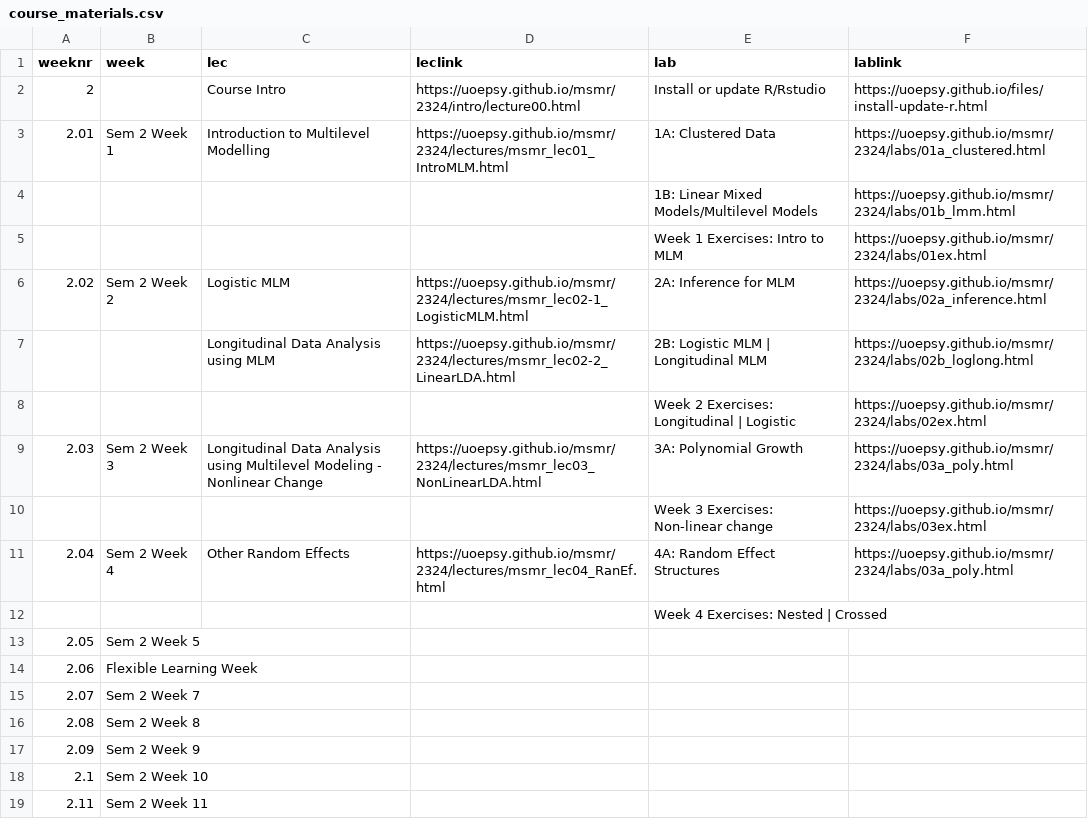
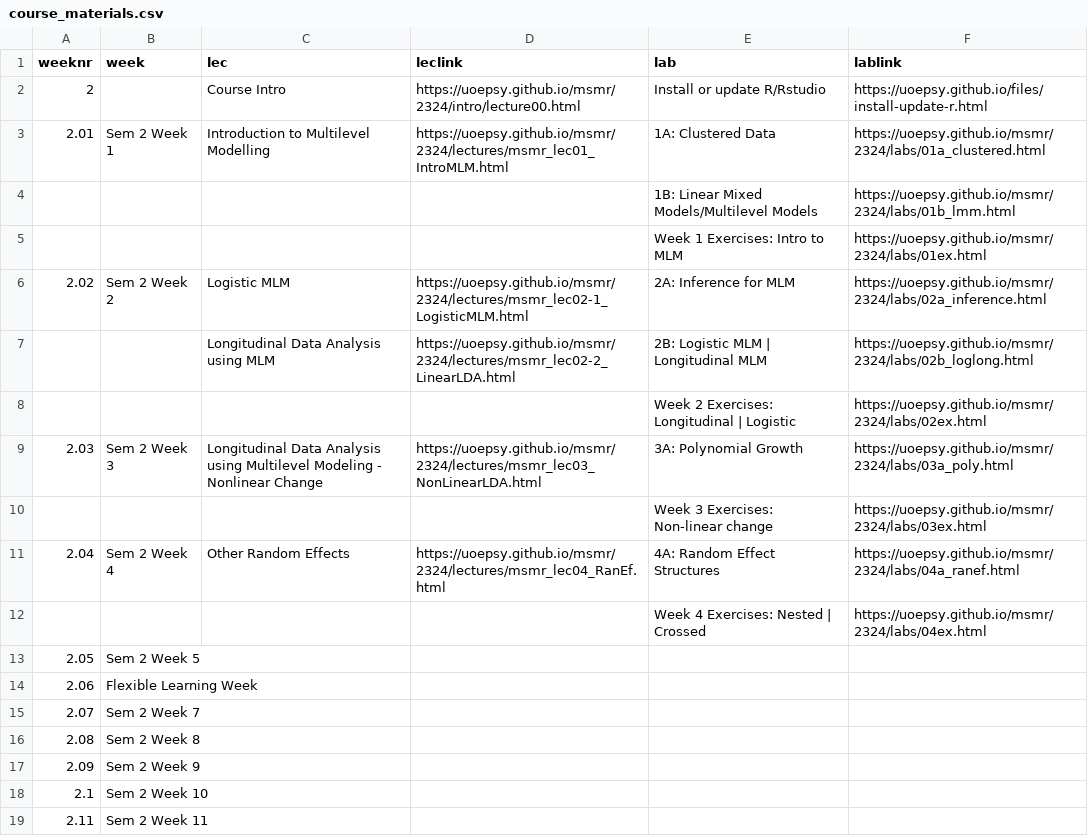
Before and after one commit to uoepsy/msmr, a CSV file: docs/2324/course_materials.csv, drawn as a sheet.

```diff
--- a/docs/2324/course_materials.csv
+++ b/docs/2324/course_materials.csv
@@ -10,4 +10,4 @@ weeknr,week,lec,leclink,lab,lablink
 ,,,,Week 3 Exercises: Non-linear change,https://uoepsy.github.io/msmr/2324/labs/03ex.html
-2.04,Sem 2 Week 4,Other Random Effects,https://uoepsy.github.io/msmr/2324/lectures/msmr_lec04_RanEf.html,4A: Random Effect Structures,https://uoepsy.github.io/msmr/2324/labs/03a_poly.html
-,,,,Week 4 Exercises: Nested | Crossed,
+2.04,Sem 2 Week 4,Other Random Effects,https://uoepsy.github.io/msmr/2324/lectures/msmr_lec04_RanEf.html,4A: Random Effect Structures,https://uoepsy.github.io/msmr/2324/labs/04a_ranef.html
+,,,,Week 4 Exercises: Nested | Crossed,https://uoepsy.github.io/msmr/2324/labs/04ex.html
 2.05,Sem 2 Week 5,,,,
```
Also changed, not shown: 56 other files.
